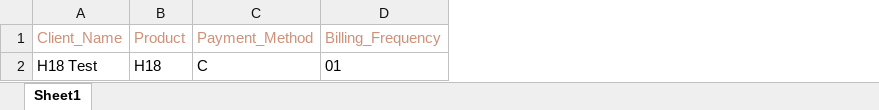
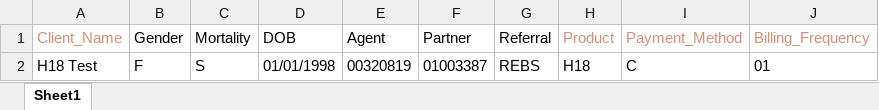
Before and after one commit to arief0408/Fileshare, an Excel workbook: data.xlsx, sheet Sheet1, drawn as a sheet; only a part is shown; values as stored, in another font and other column widths than the file's, no borders; the diff names each change by its address in the sheet, - before the commit and + after, or states it on an @@ line.

```diff
--- a/data.xlsx (sheet Sheet1)
+++ b/data.xlsx (sheet Sheet1)
+column B (Gender), row 2: F
+column C (Mortality), row 2: S
+column D (DOB), row 2: 01/01/1998
+column E (Agent), row 2: 00320819
+column F (Partner), row 2: 01003387
+column G (Referral), row 2: REBS
```
Also changed, not shown: 1 other file.
